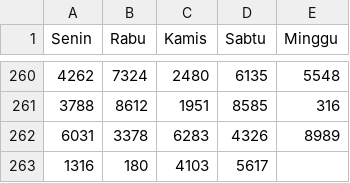
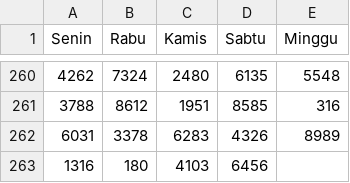
Before and after one commit to hadicangkring/belajar, a CSV file: b.csv, drawn as a sheet; only a part is shown, gaps mark what is left out; the diff names each change by its address in the sheet, - before the commit and + after, or states it on an @@ line.

Commit message:
Update b.csv

```diff
--- a/b.csv
+++ b/b.csv
-D263 (Sabtu): 5617
+D263 (Sabtu): 6456
```
